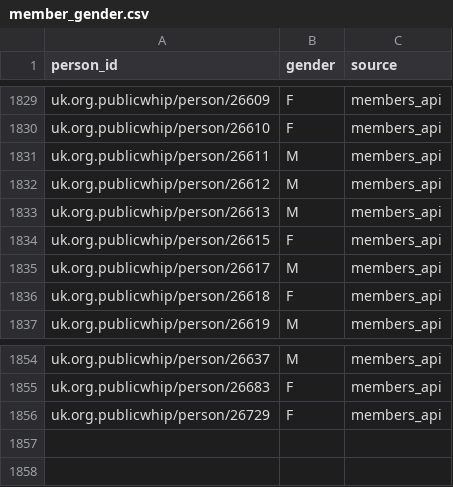
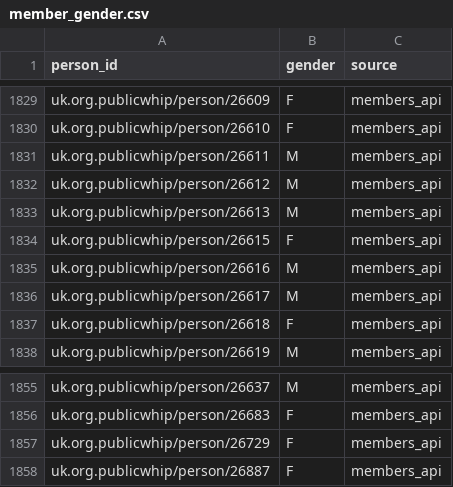
Before and after one commit to nickanstead/PMQs, a CSV file: data/reference/member_gender.csv, drawn as a sheet; only a part is shown, gaps mark what is left out.

```diff
--- a/data/reference/member_gender.csv
+++ b/data/reference/member_gender.csv
@@ -1834,2 +1834,3 @@ uk.org.publicwhip/person/26613,M,members_api
 uk.org.publicwhip/person/26615,F,members_api
+uk.org.publicwhip/person/26616,M,members_api
 uk.org.publicwhip/person/26617,M,members_api
@@ -1856 +1857,2 @@ uk.org.publicwhip/person/26683,F,members_api
 uk.org.publicwhip/person/26729,F,members_api
+uk.org.publicwhip/person/26887,F,members_api
```
Also changed, not shown: data/diagnostics/2026.csv, 2 other files.
